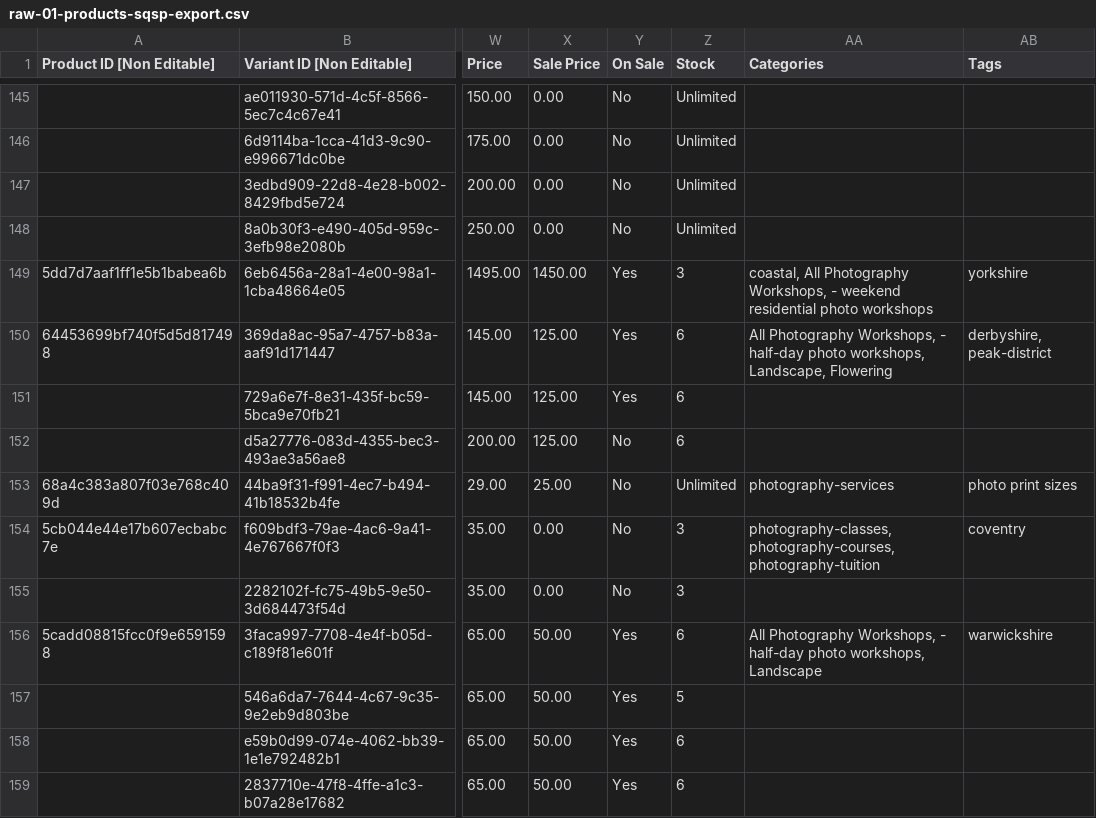
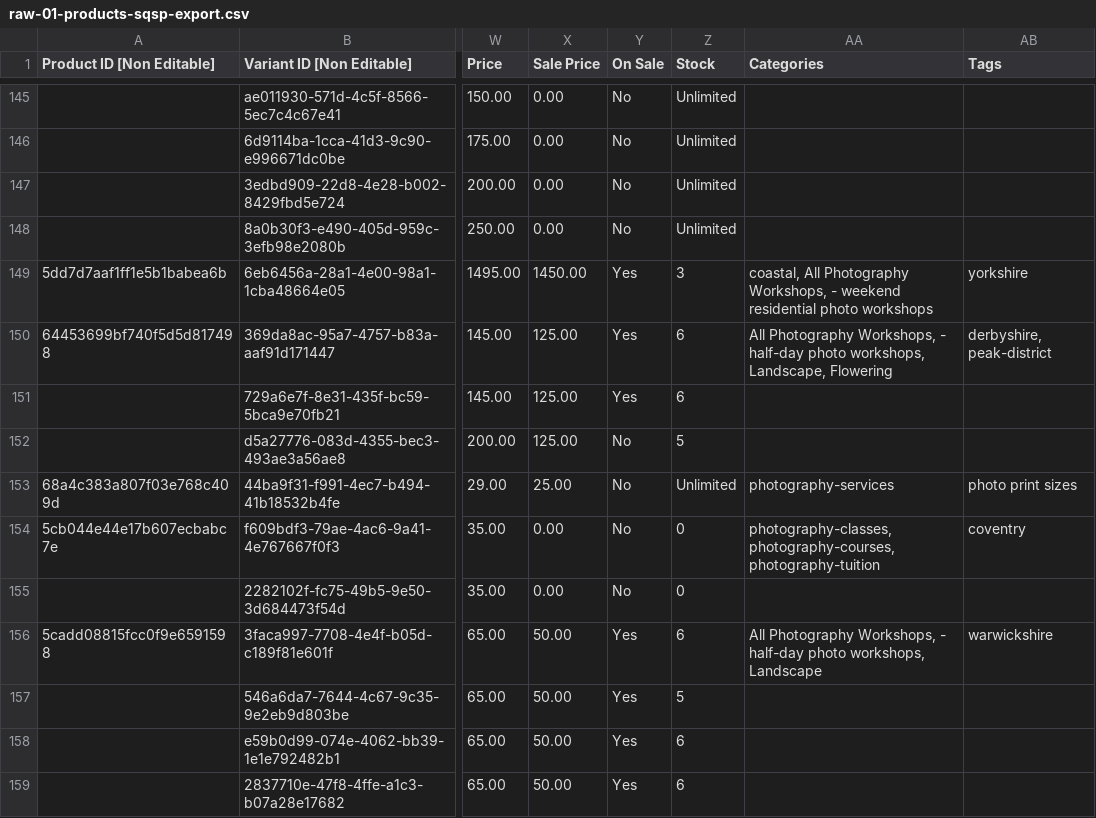
Before and after one commit to alanranger/alan-shared-resources, a CSV file: csv/raw-01-products-sqsp-export.csv, drawn as a sheet; only a part is shown, gaps mark what is left out; the diff covers the shown part only; the diff names each change by its address in the sheet, - before the commit and + after, or states it on an @@ line.

Commit message:
chore(sync): auto-update shared resources (2026-06-29 11:16:04)

```diff
--- a/csv/raw-01-products-sqsp-export.csv
+++ b/csv/raw-01-products-sqsp-export.csv
-Z152 (Stock): 6
+Z152 (Stock): 5
-Z154:Z155 (Stock): 3
+Z154:Z155 (Stock): 0
```
Also changed, not shown: 5 added rows and 62 edited cells elsewhere in this file.
